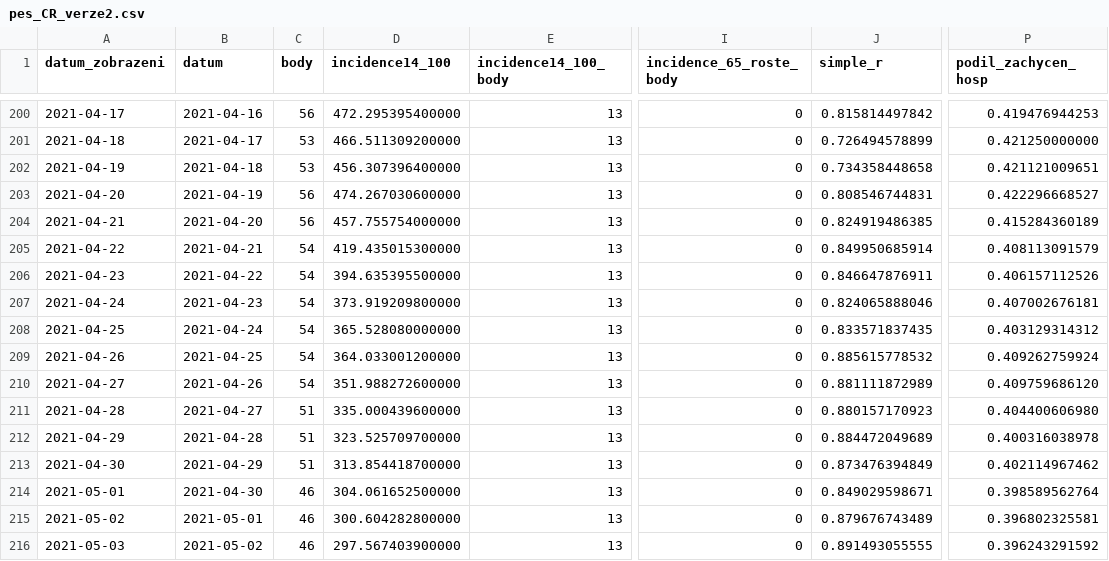
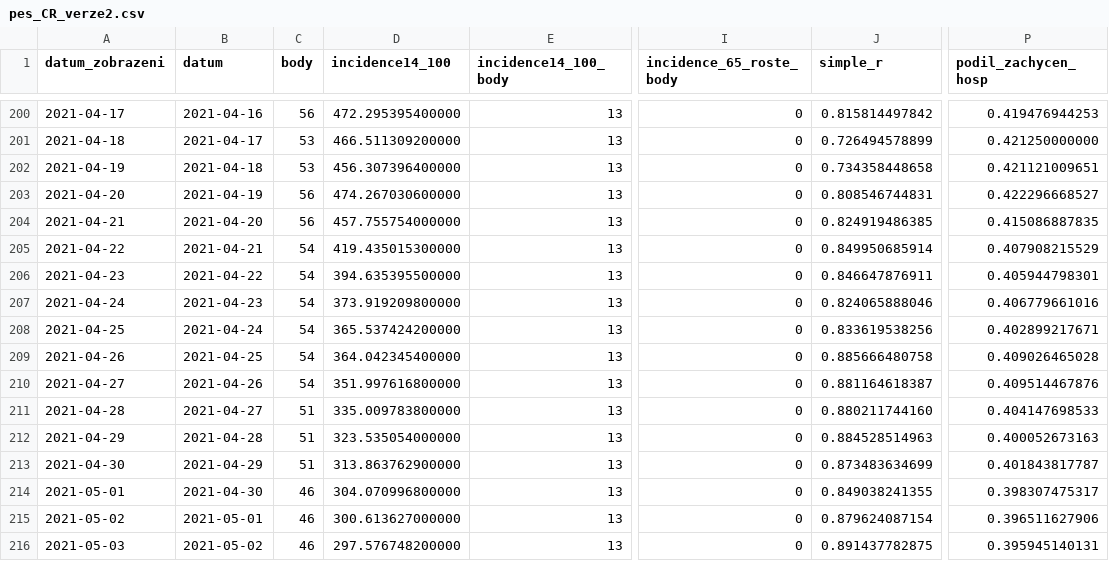
Before and after one commit to michalskop/mzcr-cz-covid-19-data, a CSV file: pes_CR_verze2.csv, drawn as a sheet; only a part is shown, gaps mark what is left out; the diff covers the shown part only; the diff names each change by its address in the sheet, - before the commit and + after, or states it on an @@ line.

```diff
--- a/pes_CR_verze2.csv
+++ b/pes_CR_verze2.csv
-P204 (podil_zachycen_hosp): 0.415284360189
+P204 (podil_zachycen_hosp): 0.415086887835
-P205 (podil_zachycen_hosp): 0.408113091579
+P205 (podil_zachycen_hosp): 0.407908215529
-P206 (podil_zachycen_hosp): 0.406157112526
+P206 (podil_zachycen_hosp): 0.405944798301
-P207 (podil_zachycen_hosp): 0.407002676181
+P207 (podil_zachycen_hosp): 0.406779661016
-D208 (incidence14_100): 365.528080000000
+D208 (incidence14_100): 365.537424200000
-J208 (simple_r): 0.833571837435
+J208 (simple_r): 0.833619538256
-P208 (podil_zachycen_hosp): 0.403129314312
+P208 (podil_zachycen_hosp): 0.402899217671
-D209 (incidence14_100): 364.033001200000
+D209 (incidence14_100): 364.042345400000
-J209 (simple_r): 0.885615778532
+J209 (simple_r): 0.885666480758
-P209 (podil_zachycen_hosp): 0.409262759924
+P209 (podil_zachycen_hosp): 0.409026465028
-D210 (incidence14_100): 351.988272600000
+D210 (incidence14_100): 351.997616800000
-J210 (simple_r): 0.881111872989
+J210 (simple_r): 0.881164618387
-P210 (podil_zachycen_hosp): 0.409759686120
+P210 (podil_zachycen_hosp): 0.409514467876
-D211 (incidence14_100): 335.000439600000
+D211 (incidence14_100): 335.009783800000
-J211 (simple_r): 0.880157170923
+J211 (simple_r): 0.880211744160
-P211 (podil_zachycen_hosp): 0.404400606980
+P211 (podil_zachycen_hosp): 0.404147698533
-D212 (incidence14_100): 323.525709700000
+D212 (incidence14_100): 323.535054000000
-J212 (simple_r): 0.884472049689
+J212 (simple_r): 0.884528514963
-P212 (podil_zachycen_hosp): 0.400316038978
+P212 (podil_zachycen_hosp): 0.400052673163
-D213 (incidence14_100): 313.854418700000
+D213 (incidence14_100): 313.863762900000
-J213 (simple_r): 0.873476394849
+J213 (simple_r): 0.873483634699
-P213 (podil_zachycen_hosp): 0.402114967462
+P213 (podil_zachycen_hosp): 0.401843817787
-D214 (incidence14_100): 304.061652500000
+D214 (incidence14_100): 304.070996800000
-J214 (simple_r): 0.849029598671
+J214 (simple_r): 0.849038241355
-P214 (podil_zachycen_hosp): 0.398589562764
+P214 (podil_zachycen_hosp): 0.398307475317
-D215 (incidence14_100): 300.604282800000
+D215 (incidence14_100): 300.613627000000
-J215 (simple_r): 0.879676743489
+J215 (simple_r): 0.879624087154
-P215 (podil_zachycen_hosp): 0.396802325581
+P215 (podil_zachycen_hosp): 0.396511627906
-D216 (incidence14_100): 297.567403900000
+D216 (incidence14_100): 297.576748200000
-J216 (simple_r): 0.891493055555
+J216 (simple_r): 0.891437782875
-P216 (podil_zachycen_hosp): 0.396243291592
+P216 (podil_zachycen_hosp): 0.395945140131
```
Also changed, not shown: 1 added row and 25 edited cells elsewhere in this file, hospitalizace.csv, mestske-casti.csv, 9 other files.
